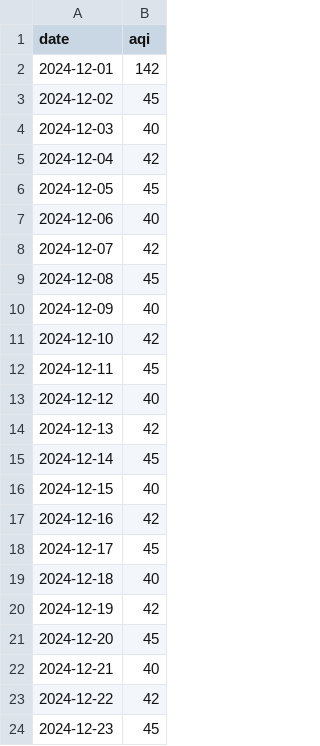
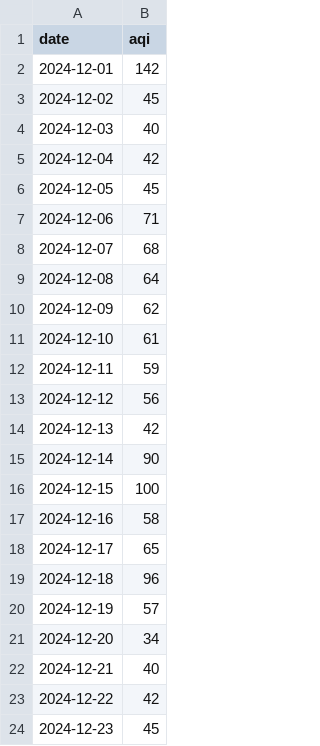
Before and after one commit to prathik-bot/aqifrontend, a CSV file: public/historic_aqi.csv, drawn as a sheet; only a part is shown; the diff covers the shown part only.

```diff
--- a/public/historic_aqi.csv
+++ b/public/historic_aqi.csv
@@ -6,17 +6,17 @@ date,aqi
 2024-12-05,45
-2024-12-06,40
-2024-12-07,42
-2024-12-08,45
-2024-12-09,40
-2024-12-10,42
-2024-12-11,45
-2024-12-12,40
+2024-12-06,71
+2024-12-07,68
+2024-12-08,64
+2024-12-09,62
+2024-12-10,61
+2024-12-11,59
+2024-12-12,56
 2024-12-13,42
-2024-12-14,45
-2024-12-15,40
-2024-12-16,42
-2024-12-17,45
-2024-12-18,40
-2024-12-19,42
-2024-12-20,45
+2024-12-14,90
+2024-12-15,100
+2024-12-16,58
+2024-12-17,65
+2024-12-18,96
+2024-12-19,57
+2024-12-20,34
 2024-12-21,40
```
Also changed, not shown: 33 added rows and 1 edited cell elsewhere in this file, 19 other files.
